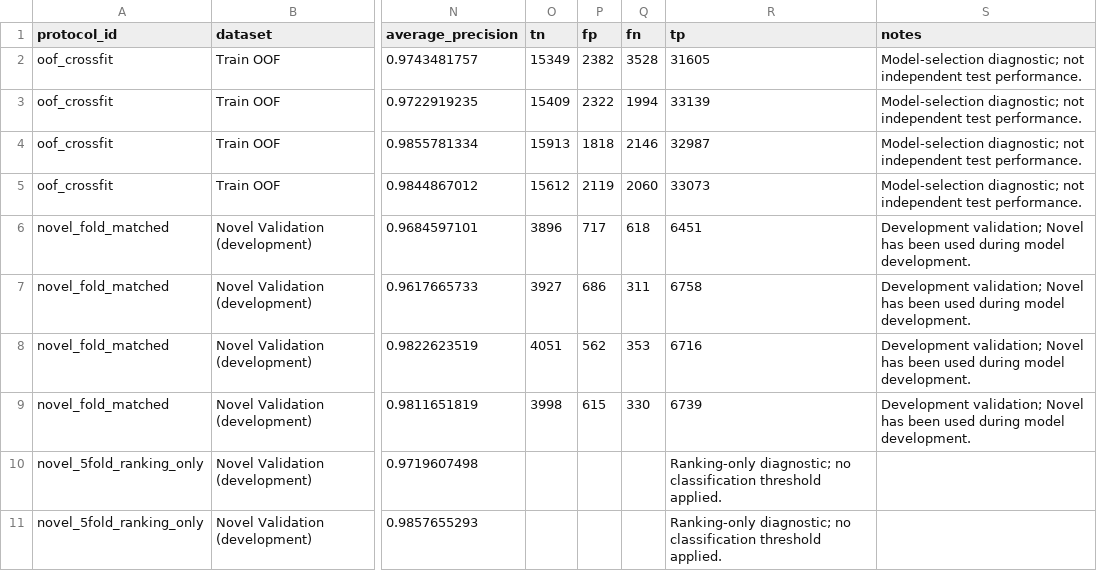
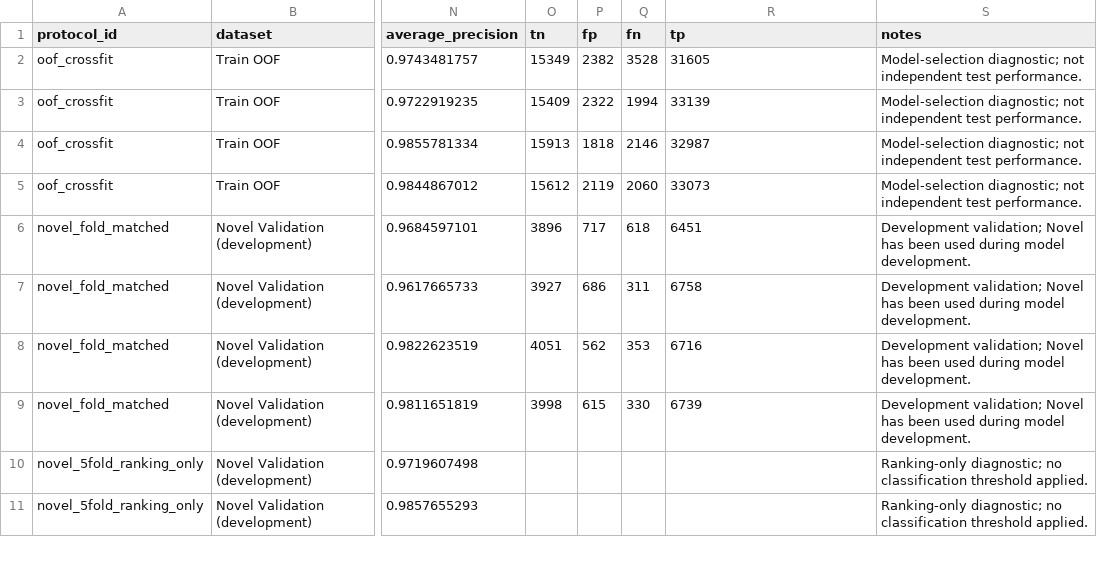
Before and after one commit to q3483109023/AIGTD, a CSV file: results/analysis_review/baseline_comparison_reference.csv, drawn as a sheet; only a part is shown, gaps mark what is left out; the diff covers the shown part only; the diff names each change by its address in the sheet, - before the commit and + after, or states it on an @@ line.

Commit message:
Fix CSV quoting in baseline comparison reference

```diff
--- a/results/analysis_review/baseline_comparison_reference.csv
+++ b/results/analysis_review/baseline_comparison_reference.csv
-R10:R11 (tp): Ranking-only diagnostic; no classification threshold applied.
+R10:R11 (tp): (empty)
-S10:S11 (notes): (empty)
+S10:S11 (notes): Ranking-only diagnostic; no classification threshold applied.
```
Also changed, not shown: 1 added row and 10 edited cells elsewhere in this file.
